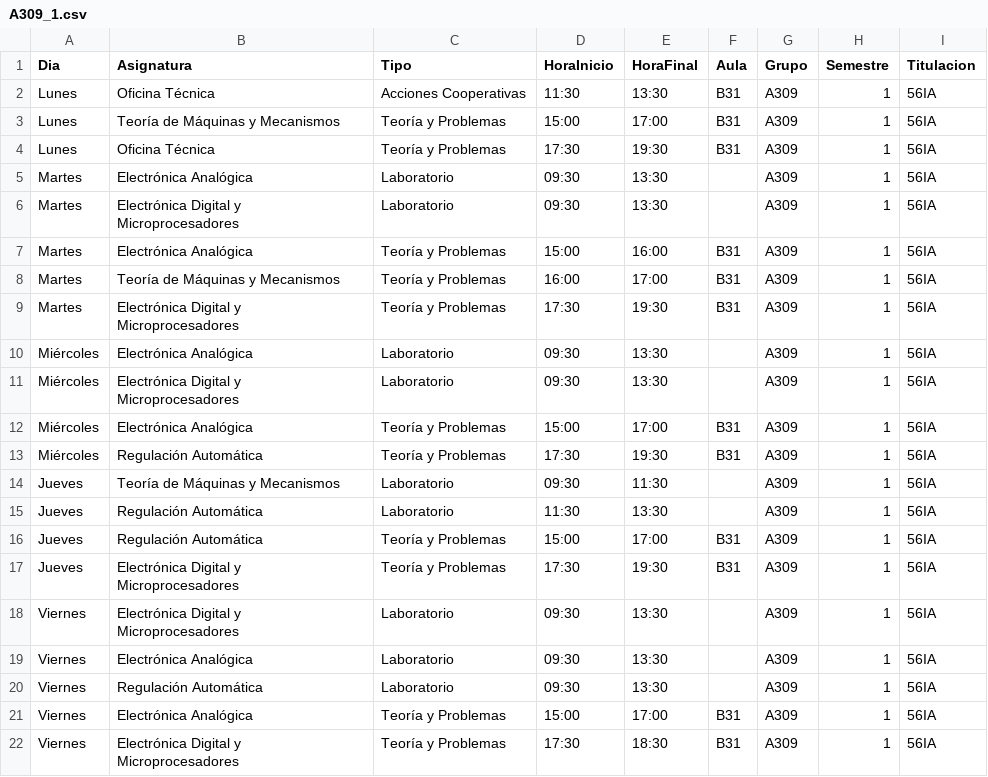
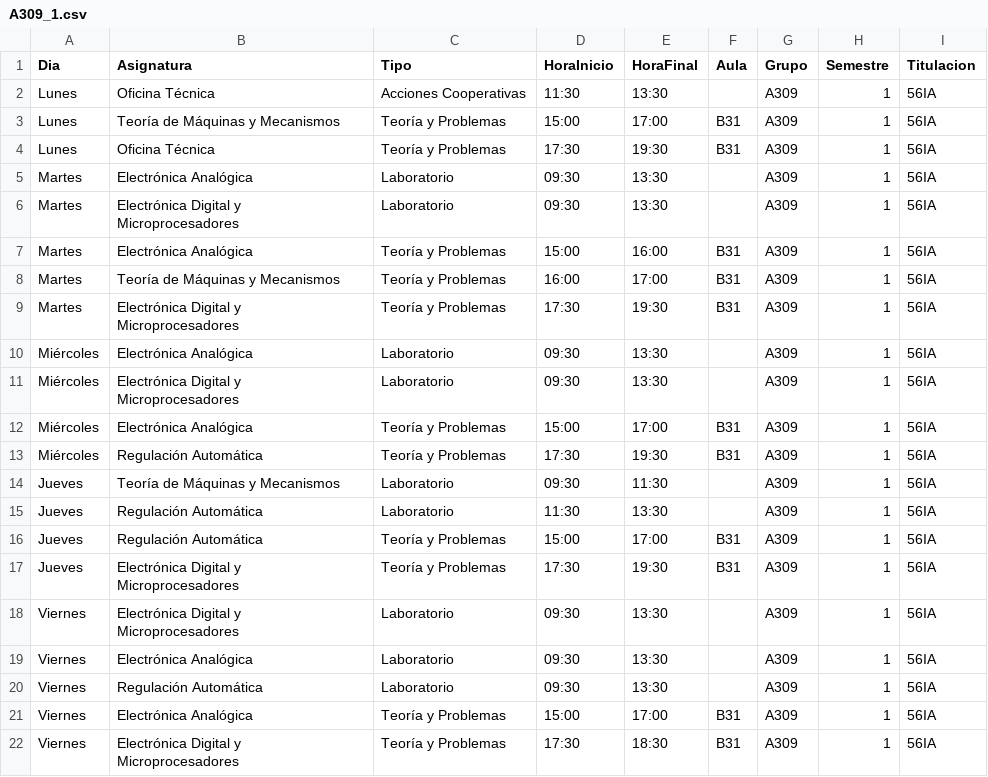
Before and after one commit to SOA-ETSIDI/horarios, a CSV file: csv/A309_1.csv, drawn as a sheet.

Commit message:
Actualiza horarios y aulas

```diff
--- a/csv/A309_1.csv
+++ b/csv/A309_1.csv
@@ -1,3 +1,3 @@
 "Dia";"Asignatura";"Tipo";"HoraInicio";"HoraFinal";"Aula";"Grupo";"Semestre";"Titulacion"
-"Lunes";"Oficina Técnica";"Acciones Cooperativas";"11:30";"13:30";"B31";"A309";1;"56IA"
+"Lunes";"Oficina Técnica";"Acciones Cooperativas";"11:30";"13:30";"";"A309";1;"56IA"
 "Lunes";"Teoría de Máquinas y Mecanismos";"Teoría y Problemas";"15:00";"17:00";"B31";"A309";1;"56IA"
```
Also changed, not shown: 4 other files.
